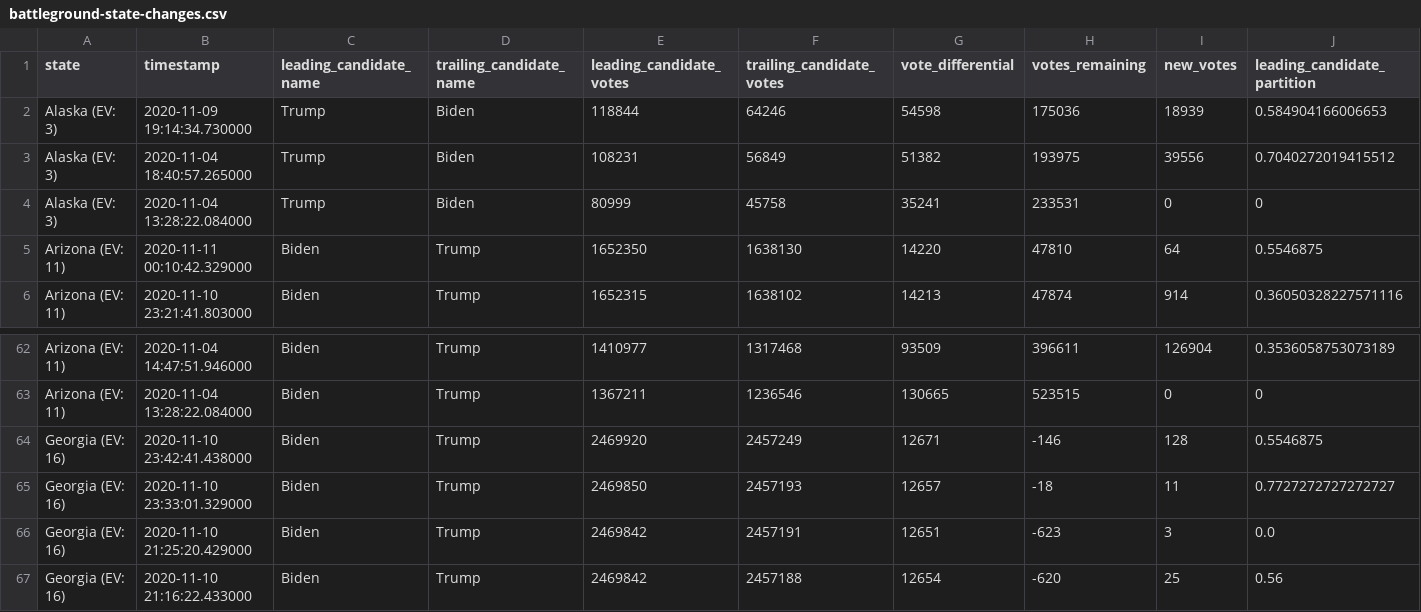
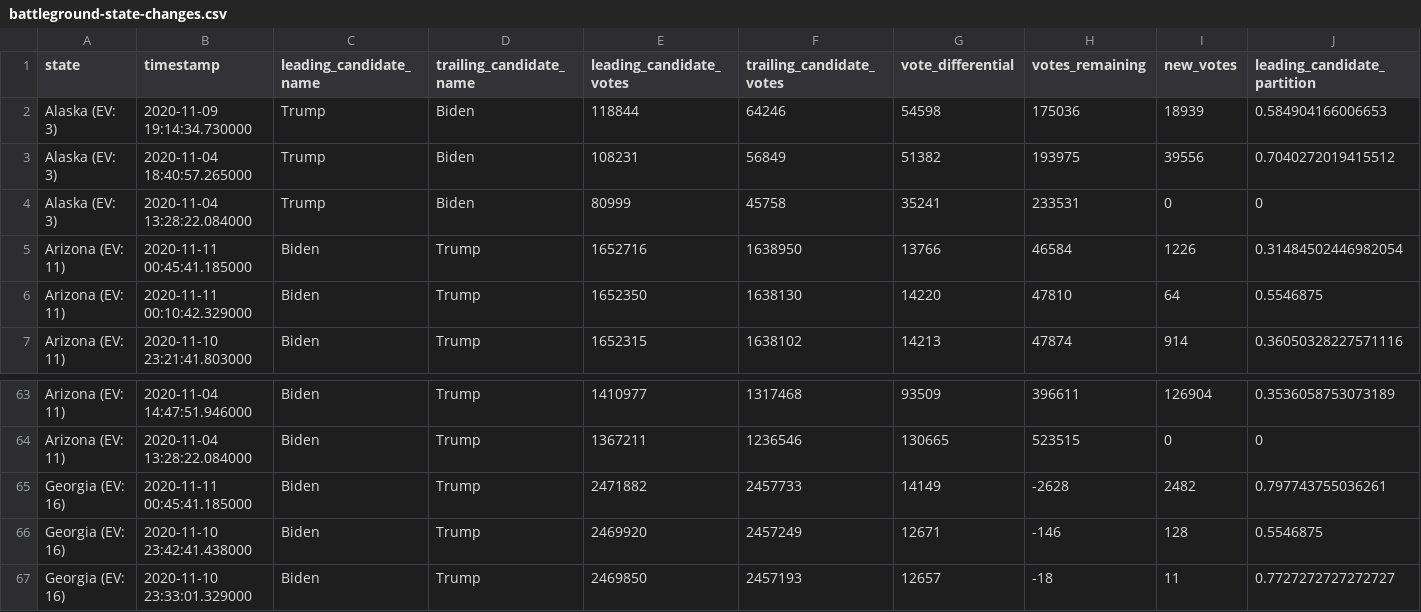
Before and after one commit to hugovk/nyt-2020-election-scraper, a CSV file: battleground-state-changes.csv, drawn as a sheet; only a part is shown, gaps mark what is left out; the shorter side is filled out with more unchanged rows; rows hold the shown columns only; the diff names each change by its address in the sheet, - before the commit and + after, or states it on an @@ line.

```diff
--- a/battleground-state-changes.csv
+++ b/battleground-state-changes.csv
+row 5: Arizona (EV: 11) | 2020-11-11 00:45:41.185000 | Biden | Trump | 1652716 | 1638950 | 13766 | 46584 | 1226 | 0.31484502446982054
+row 65: Georgia (EV: 16) | 2020-11-11 00:45:41.185000 | Biden | Trump | 2471882 | 2457733 | 14149 | -2628 | 2482 | 0.797743755036261
```
Also changed, not shown: 4 other files.
